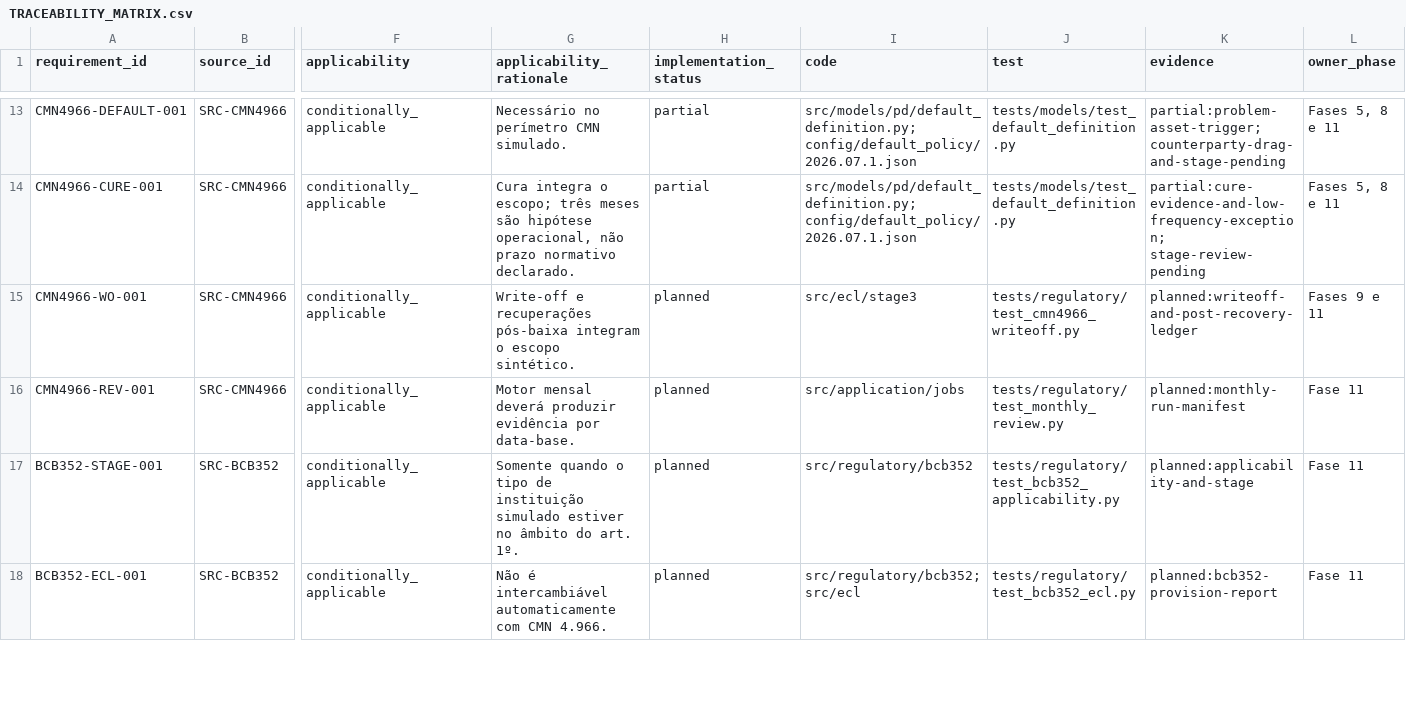
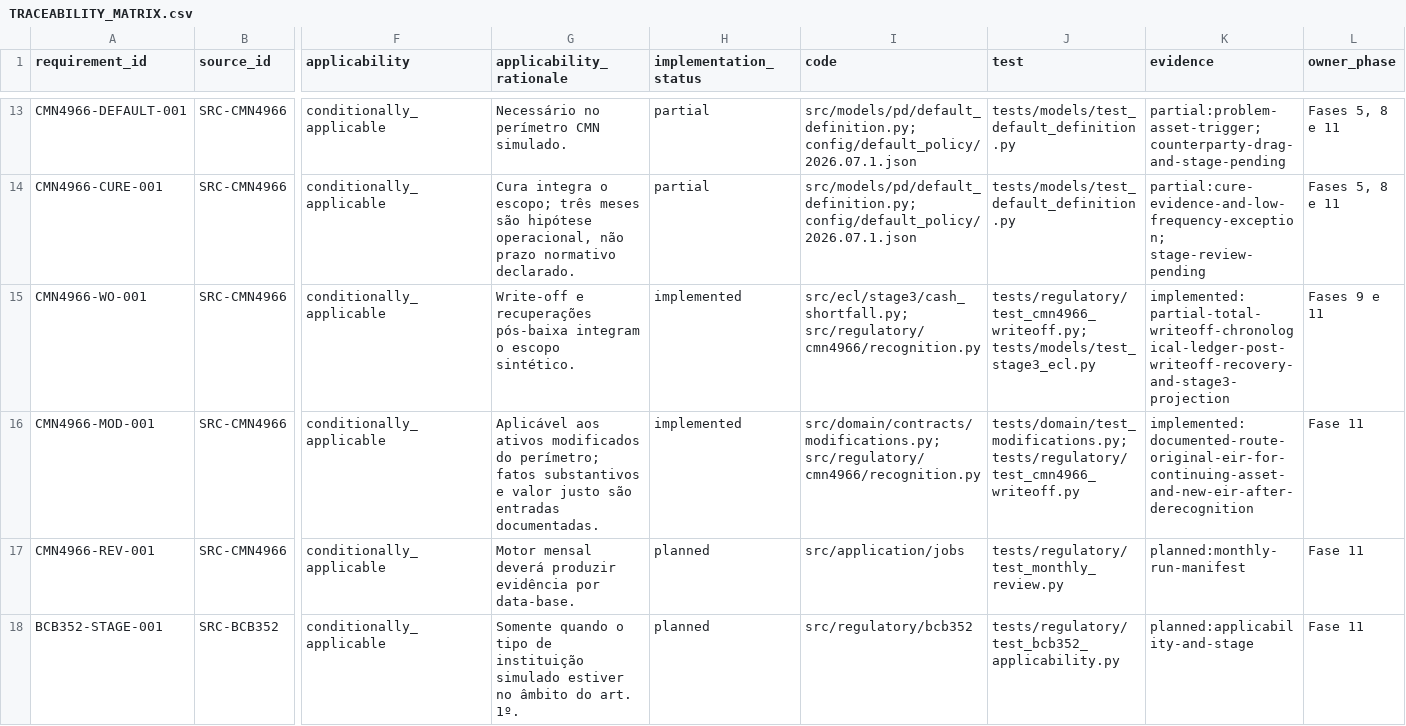
Before and after one commit to Masteradilio/risco_bancario, a CSV file: docs/regulatory/TRACEABILITY_MATRIX.csv, drawn as a sheet; only a part is shown, gaps mark what is left out; the shorter side is filled out with more unchanged rows; rows hold the shown columns only; the diff names each change by its address in the sheet, - before the commit and + after, or states it on an @@ line.

Commit message:
feat(regulatory): govern modification and writeoff

```diff
--- a/docs/regulatory/TRACEABILITY_MATRIX.csv
+++ b/docs/regulatory/TRACEABILITY_MATRIX.csv
-H15 (implementation_status): planned
+H15 (implementation_status): implemented
-I15 (code): src/ecl/stage3
+I15 (code): src/ecl/stage3/cash_shortfall.py; src/regulatory/cmn4966/recognition.py
-J15 (test): tests/regulatory/test_cmn4966_writeoff.py
+J15 (test): tests/regulatory/test_cmn4966_writeoff.py; tests/models/test_stage3_ecl.py
-K15 (evidence): planned:writeoff-and-post-recovery-ledger
+K15 (evidence): implemented:partial-total-writeoff-chronological-ledger-post-writeoff-recovery-and-stage3-projection
+row 16: CMN4966-MOD-001 | SRC-CMN4966 | conditionally_applicable | Aplicável aos ativos modificados do perímetro; fatos substantivos e valor justo são entradas documentadas. | implemented | src/domain/contracts/modifications.py; src/regulatory/cmn4966/recognition.py | tests/domain/test_modifications.py; tests/regulatory/test_cmn4966_writeoff.py | implemented:documented-route-original-eir-for-continuing-asset-and-new-eir-after-derecognition | Fase 11
```
Also changed, not shown: 6 other files.
